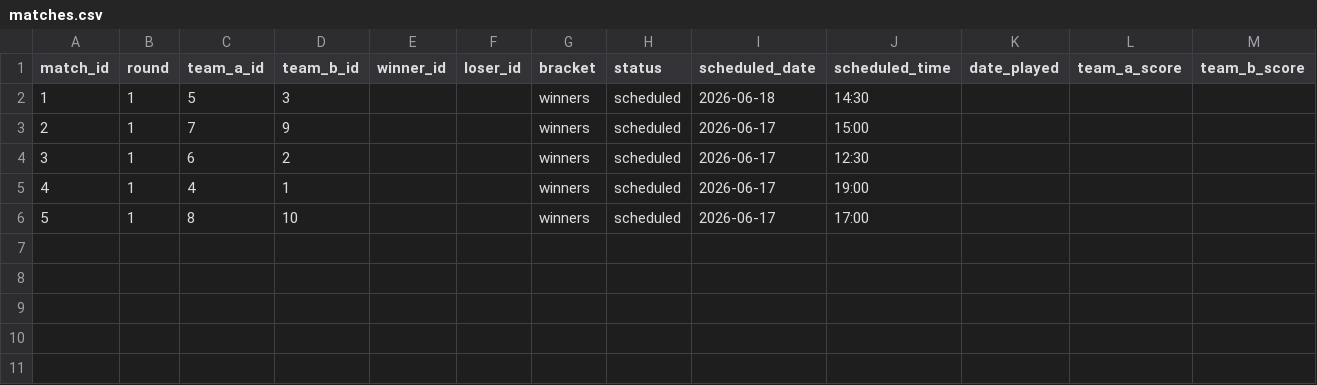
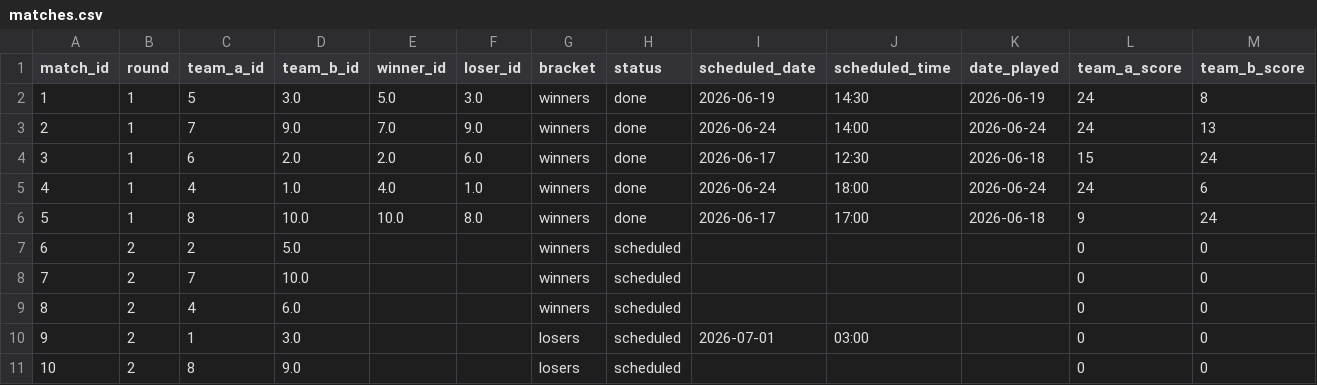
Before and after one commit to Abhinav-sxn/Carrom-Tournament, a CSV file: data/bangalore/matches.csv, drawn as a sheet.

Commit message:
Implement crossover matches for odd bracket teams and update Round 2 byes

```diff
--- a/data/bangalore/matches.csv
+++ b/data/bangalore/matches.csv
@@ -1,6 +1,11 @@
 match_id,round,team_a_id,team_b_id,winner_id,loser_id,bracket,status,scheduled_date,scheduled_time,date_played,team_a_score,team_b_score
-1,1,5,3,,,winners,scheduled,2026-06-18,14:30,,,
-2,1,7,9,,,winners,scheduled,2026-06-17,15:00,,,
-3,1,6,2,,,winners,scheduled,2026-06-17,12:30,,,
-4,1,4,1,,,winners,scheduled,2026-06-17,19:00,,,
-5,1,8,10,,,winners,scheduled,2026-06-17,17:00,,,
+1,1,5,3.0,5.0,3.0,winners,done,2026-06-19,14:30,2026-06-19,24,8
+2,1,7,9.0,7.0,9.0,winners,done,2026-06-24,14:00,2026-06-24,24,13
+3,1,6,2.0,2.0,6.0,winners,done,2026-06-17,12:30,2026-06-18,15,24
+4,1,4,1.0,4.0,1.0,winners,done,2026-06-24,18:00,2026-06-24,24,6
+5,1,8,10.0,10.0,8.0,winners,done,2026-06-17,17:00,2026-06-18,9,24
+6,2,2,5.0,,,winners,scheduled,,,,0,0
+7,2,7,10.0,,,winners,scheduled,,,,0,0
+8,2,4,6.0,,,winners,scheduled,,,,0,0
+9,2,1,3.0,,,losers,scheduled,2026-07-01,03:00,,0,0
+10,2,8,9.0,,,losers,scheduled,,,,0,0
```
Also changed, not shown: data/bangalore/leaderboard.csv, data/bangalore/playerstats.csv, 11 other files.
